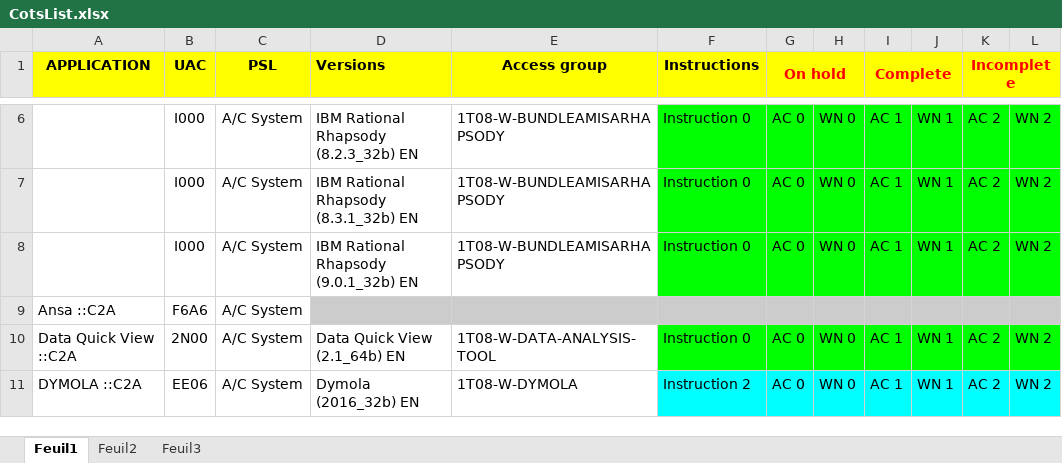
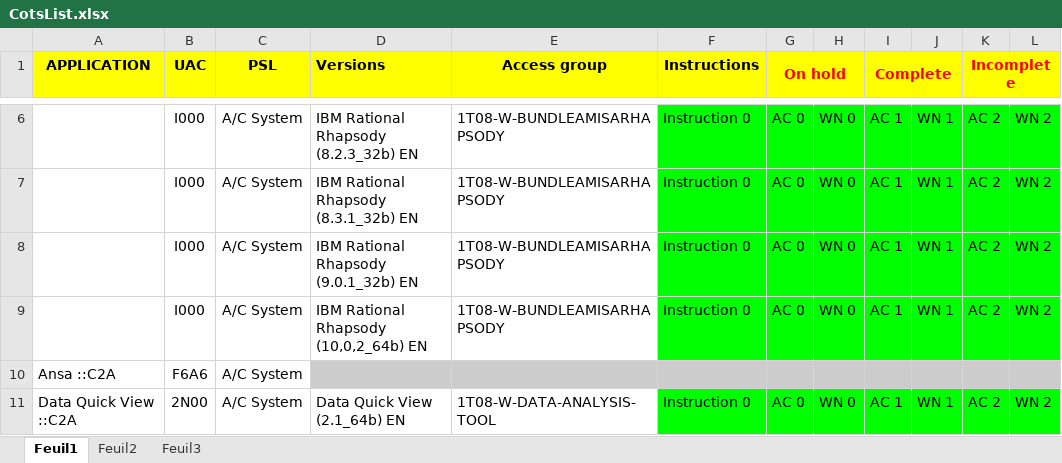
Before and after one commit to serghinerached/DsiCenter_Excel, an Excel workbook: data/CotsList.xlsx, sheet Feuil1, drawn as a sheet; only a part is shown, gaps mark what is left out; the shorter side is filled out with more unchanged rows; values as stored, in another font and other column widths than the file's, no borders; the diff names each change by its address in the sheet, - before the commit and + after, or states it on an @@ line.

Commit message:
Updates

```diff
--- a/data/CotsList.xlsx (sheet Feuil1)
+++ b/data/CotsList.xlsx (sheet Feuil1)
+row 9:  | I000 | A/C System | IBM Rational Rhapsody (10,0,2_64b) EN | 1T08-W-BUNDLEAMISARHAPSODY | Instruction 0 | AC 0 | WN 0 | AC 1 | WN 1 | AC 2 | WN 2
```
